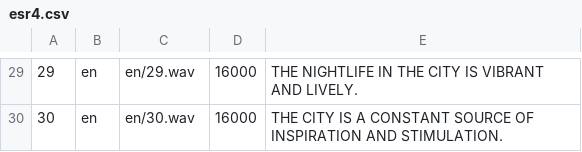
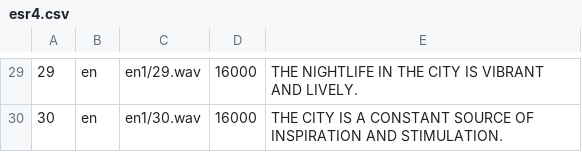
Before and after one commit to 6322790245/ENNET_asr_egs, a CSV file: esr4.csv, drawn as a sheet; only a part is shown, gaps mark what is left out; the diff covers the shown part only.

```diff
--- a/esr4.csv
+++ b/esr4.csv
@@ -29,2 +29,2 @@
-29,en,en/29.wav,16000,THE NIGHTLIFE IN THE CITY IS VIBRANT AND LIVELY.
-30,en,en/30.wav,16000,THE CITY IS A CONSTANT SOURCE OF INSPIRATION AND STIMULATION.
+29,en,en1/29.wav,16000,THE NIGHTLIFE IN THE CITY IS VIBRANT AND LIVELY.
+30,en,en1/30.wav,16000,THE CITY IS A CONSTANT SOURCE OF INSPIRATION AND STIMULATION.
```
Also changed, not shown: 28 edited cells elsewhere in this file.
